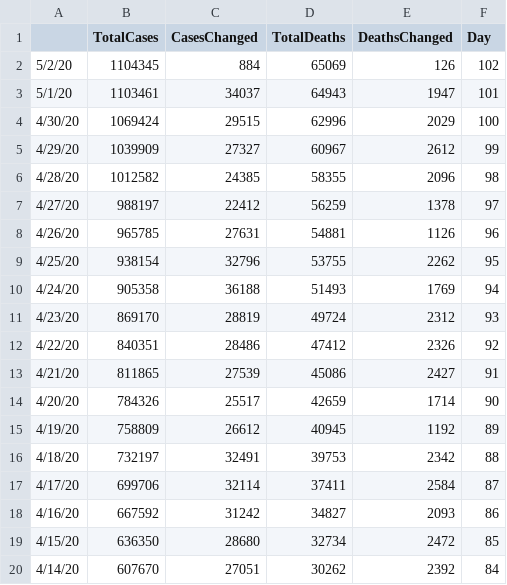
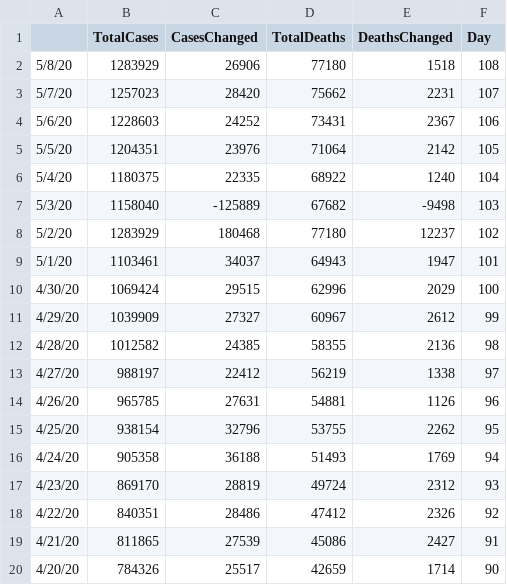
Before and after one commit to apricotsolutions/COVID-19, a CSV file: dataset03/USA_COVID-19_TimelineDaily.csv, drawn as a sheet; only a part is shown; the shorter side is filled out with more unchanged rows.

```diff
--- a/dataset03/USA_COVID-19_TimelineDaily.csv
+++ b/dataset03/USA_COVID-19_TimelineDaily.csv
@@ -1,3 +1,9 @@
 ,TotalCases,CasesChanged,TotalDeaths,DeathsChanged,Day
-5/2/20,1104345,884,65069,126,102
+5/8/20,1283929,26906,77180,1518,108
+5/7/20,1257023,28420,75662,2231,107
+5/6/20,1228603,24252,73431,2367,106
+5/5/20,1204351,23976,71064,2142,105
+5/4/20,1180375,22335,68922,1240,104
+5/3/20,1158040,-125889,67682,-9498,103
+5/2/20,1283929,180468,77180,12237,102
 5/1/20,1103461,34037,64943,1947,101
@@ -5,4 +11,4 @@
 4/29/20,1039909,27327,60967,2612,99
-4/28/20,1012582,24385,58355,2096,98
-4/27/20,988197,22412,56259,1378,97
+4/28/20,1012582,24385,58355,2136,98
+4/27/20,988197,22412,56219,1338,97
 4/26/20,965785,27631,54881,1126,96
```
Also changed, not shown: dataset03/Global_COVID-19_Timeline.csv, dataset03/Global_COVID-19_TimelineDaily.csv, 8 other files.
